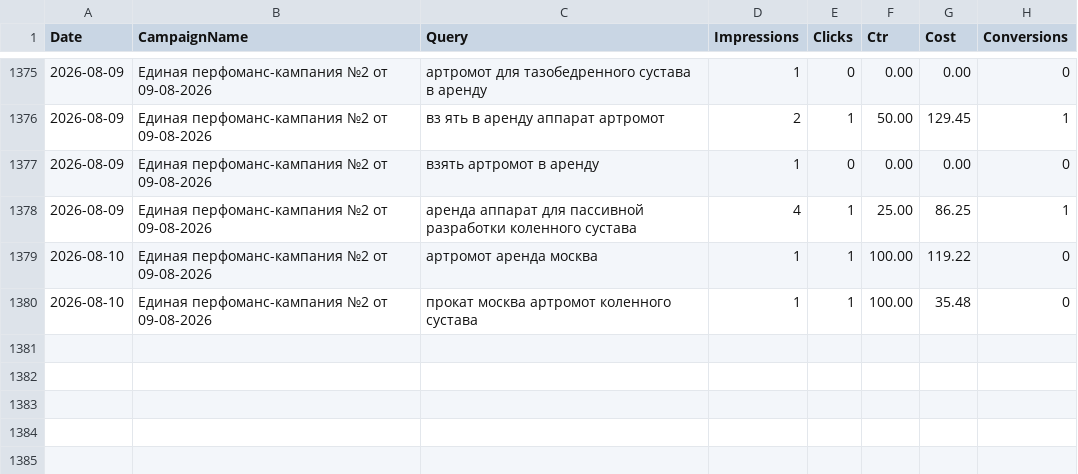
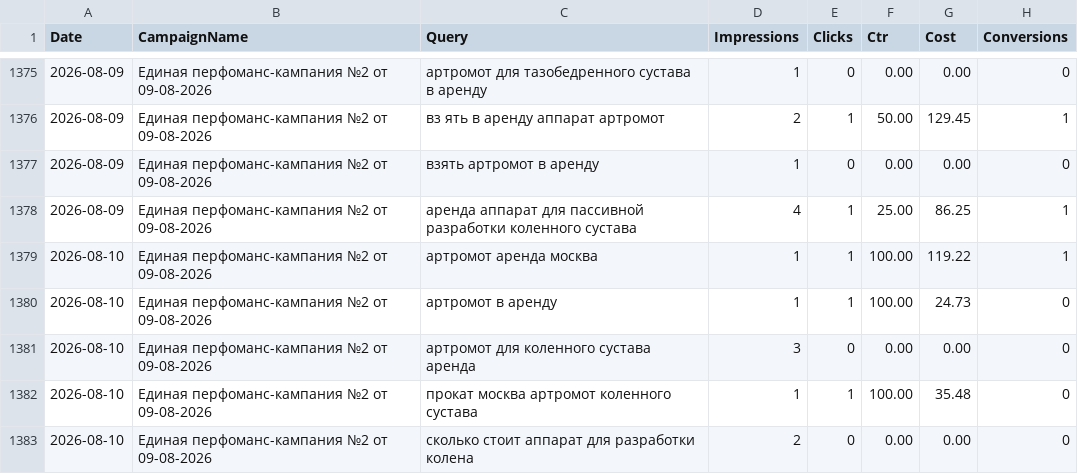
Before and after one commit to 28tad/ortofit-ads, a CSV file: data/queries.csv, drawn as a sheet; only a part is shown, gaps mark what is left out.

```diff
--- a/data/queries.csv
+++ b/data/queries.csv
@@ -1378,3 +1378,6 @@ Date,CampaignName,Query,Impressions,Clicks,Ctr,Cost,Conversions
 2026-08-09,Единая перфоманс-кампания №2 от 09-08-2026,аренда аппарат для пассивной разработки коленного сустава,4,1,25.00,86.25,1
-2026-08-10,Единая перфоманс-кампания №2 от 09-08-2026,артромот аренда москва,1,1,100.00,119.22,0
+2026-08-10,Единая перфоманс-кампания №2 от 09-08-2026,артромот аренда москва,1,1,100.00,119.22,1
+2026-08-10,Единая перфоманс-кампания №2 от 09-08-2026,артромот в аренду,1,1,100.00,24.73,0
+2026-08-10,Единая перфоманс-кампания №2 от 09-08-2026,артромот для коленного сустава аренда,3,0,0.00,0.00,0
 2026-08-10,Единая перфоманс-кампания №2 от 09-08-2026,прокат москва артромот коленного сустава,1,1,100.00,35.48,0
+2026-08-10,Единая перфоманс-кампания №2 от 09-08-2026,сколько стоит аппарат для разработки колена,2,0,0.00,0.00,0
```
Also changed, not shown: data/days.csv.
